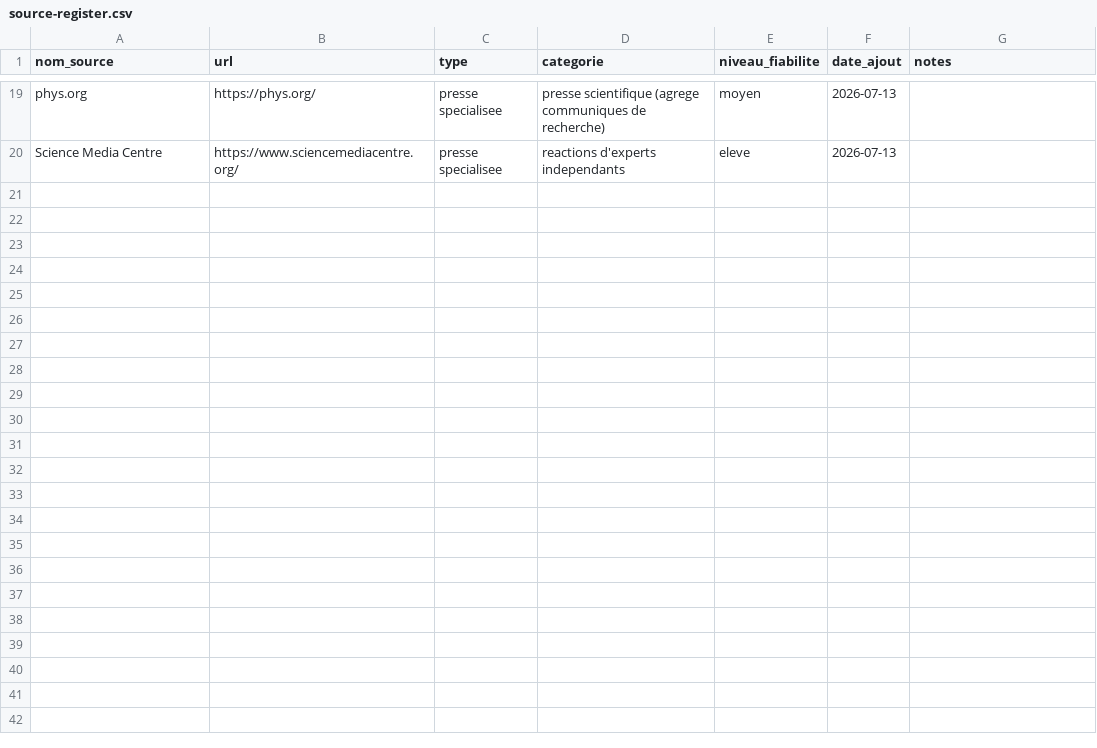
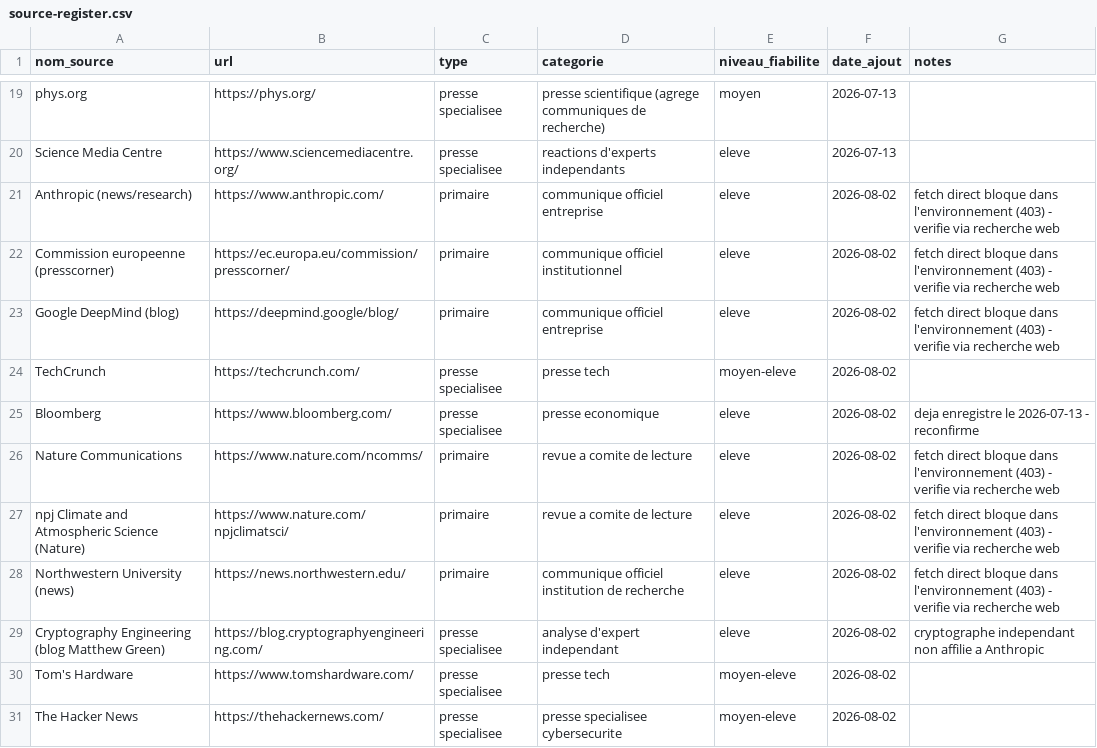
Before and after one commit to perillatjerome/ai-intelligence-watch, a CSV file: data/source-register.csv, drawn as a sheet; only a part is shown, gaps mark what is left out; the diff names each change by its address in the sheet, - before the commit and + after, or states it on an @@ line.

```diff
--- a/data/source-register.csv
+++ b/data/source-register.csv
+row 21: Anthropic (news/research) | https://www.anthropic.com/ | primaire | communique officiel entreprise | eleve | 2026-08-02 | fetch direct bloque dans l'environnement (403) - verifie via recherche web
+row 22: Commission europeenne (presscorner) | https://ec.europa.eu/commission/presscorner/ | primaire | communique officiel institutionnel | eleve | 2026-08-02 | fetch direct bloque dans l'environnement (403) - verifie via recherche web
+row 23: Google DeepMind (blog) | https://deepmind.google/blog/ | primaire | communique officiel entreprise | eleve | 2026-08-02 | fetch direct bloque dans l'environnement (403) - verifie via recherche web
+row 24: TechCrunch | https://techcrunch.com/ | presse specialisee | presse tech | moyen-eleve | 2026-08-02
+row 25: Bloomberg | https://www.bloomberg.com/ | presse specialisee | presse economique | eleve | 2026-08-02 | deja enregistre le 2026-07-13 - reconfirme
+row 26: Nature Communications | https://www.nature.com/ncomms/ | primaire | revue a comite de lecture | eleve | 2026-08-02 | fetch direct bloque dans l'environnement (403) - verifie via recherche web
+row 27: npj Climate and Atmospheric Science (Nature) | https://www.nature.com/npjclimatsci/ | primaire | revue a comite de lecture | eleve | 2026-08-02 | fetch direct bloque dans l'environnement (403) - verifie via recherche web
+row 28: Northwestern University (news) | https://news.northwestern.edu/ | primaire | communique officiel institution de recherche | eleve | 2026-08-02 | fetch direct bloque dans l'environnement (403) - verifie via recherche web
+row 29: Cryptography Engineering (blog Matthew Green) | https://blog.cryptographyengineering.com/ | presse specialisee | analyse d'expert independant | eleve | 2026-08-02 | cryptographe independant non affilie a Anthropic
+row 30: Tom's Hardware | https://www.tomshardware.com/ | presse specialisee | presse tech | moyen-eleve | 2026-08-02
+row 31: The Hacker News | https://thehackernews.com/ | presse specialisee | presse specialisee cybersecurite | moyen-eleve | 2026-08-02
```
Also changed, not shown: data/topic-index.csv, 2 other files.
